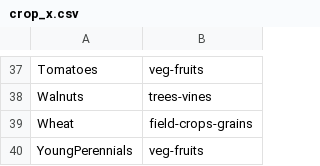
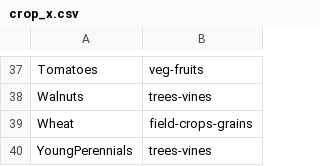
Before and after one commit to eanderson-ei/cv-mbom, a CSV file: data/crop_x.csv, drawn as a sheet; only a part is shown, gaps mark what is left out.

```diff
--- a/data/crop_x.csv
+++ b/data/crop_x.csv
@@ -39,2 +39,2 @@ Walnuts,trees-vines
 Wheat,field-crops-grains
-YoungPerennials,veg-fruits
+YoungPerennials,trees-vines
```
Also changed, not shown: data/weights.csv, outputs/trialsKR.csv, 2 other files.
